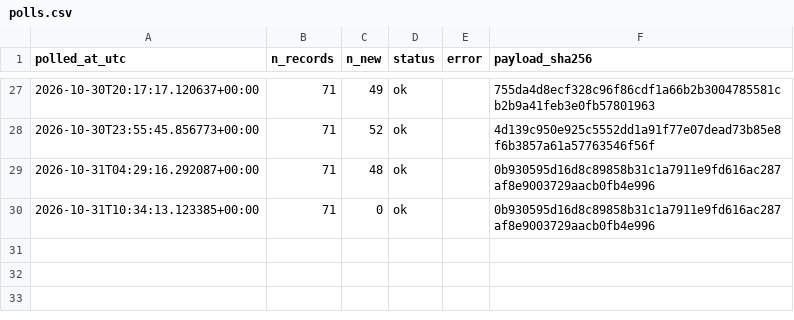
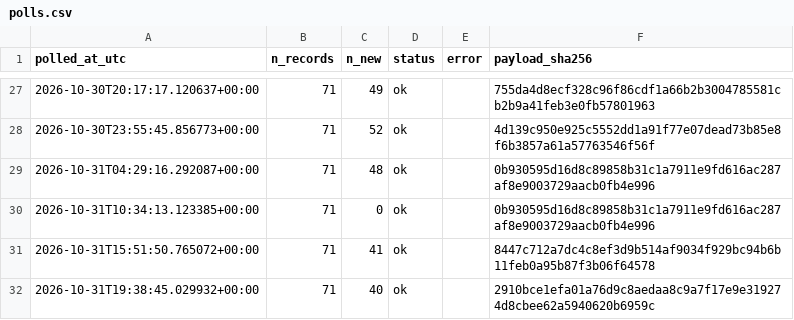
Before and after one commit to shawnslee1202/rec-occupancy, a CSV file: reports/polls.csv, drawn as a sheet; only a part is shown, gaps mark what is left out; the diff names each change by its address in the sheet, - before the commit and + after, or states it on an @@ line.

```diff
--- a/reports/polls.csv
+++ b/reports/polls.csv
+row 31: 2026-10-31T15:51:50.765072+00:00 | 71 | 41 | ok |  | 8447c712a7dc4c8ef3d9b514af9034f929bc94b6b11feb0a95b87f3b06f64578
+row 32: 2026-10-31T19:38:45.029932+00:00 | 71 | 40 | ok |  | 2910bce1efa01a76d9c8aedaa8c9a7f17e9e319274d8cbee62a5940620b6959c
```
Also changed, not shown: reports/clean_counts.csv, reports/daily_peaks.csv, 12 other files.
